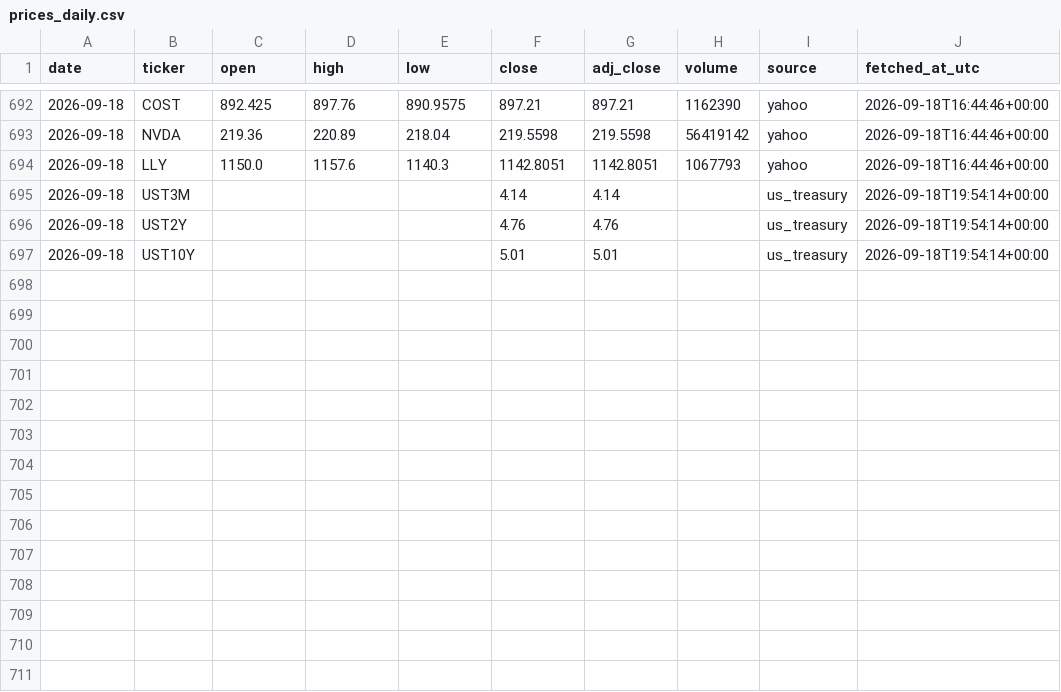
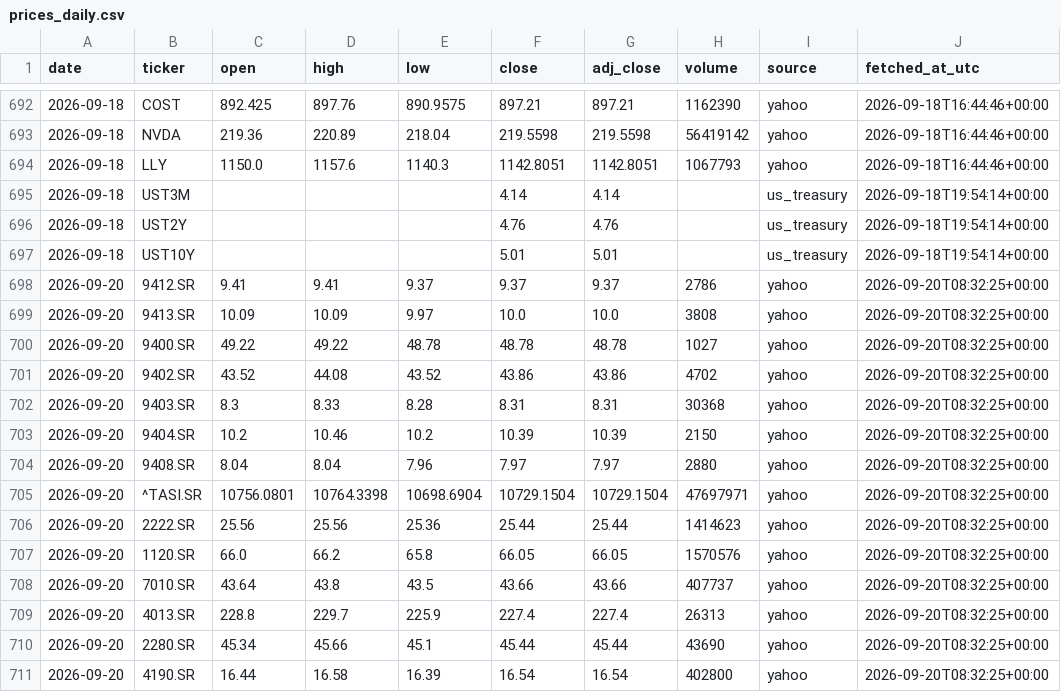
Before and after one commit to 88Fares/sentinel, a CSV file: data/prices_daily.csv, drawn as a sheet; only a part is shown, gaps mark what is left out.

```diff
--- a/data/prices_daily.csv
+++ b/data/prices_daily.csv
@@ -697 +697,15 @@ date,ticker,open,high,low,close,adj_close,volume,source,fetched_at_utc
 2026-09-18,UST10Y,,,,5.01,5.01,,us_treasury,2026-09-18T19:54:14+00:00
+2026-09-20,9412.SR,9.41,9.41,9.37,9.37,9.37,2786,yahoo,2026-09-20T08:32:25+00:00
+2026-09-20,9413.SR,10.09,10.09,9.97,10.0,10.0,3808,yahoo,2026-09-20T08:32:25+00:00
+2026-09-20,9400.SR,49.22,49.22,48.78,48.78,48.78,1027,yahoo,2026-09-20T08:32:25+00:00
+2026-09-20,9402.SR,43.52,44.08,43.52,43.86,43.86,4702,yahoo,2026-09-20T08:32:25+00:00
+2026-09-20,9403.SR,8.3,8.33,8.28,8.31,8.31,30368,yahoo,2026-09-20T08:32:25+00:00
+2026-09-20,9404.SR,10.2,10.46,10.2,10.39,10.39,2150,yahoo,2026-09-20T08:32:25+00:00
+2026-09-20,9408.SR,8.04,8.04,7.96,7.97,7.97,2880,yahoo,2026-09-20T08:32:25+00:00
+2026-09-20,^TASI.SR,10756.0801,10764.3398,10698.6904,10729.1504,10729.1504,47697971,yahoo,2026-09-20T08:32:25+00:00
+2026-09-20,2222.SR,25.56,25.56,25.36,25.44,25.44,1414623,yahoo,2026-09-20T08:32:25+00:00
+2026-09-20,1120.SR,66.0,66.2,65.8,66.05,66.05,1570576,yahoo,2026-09-20T08:32:25+00:00
+2026-09-20,7010.SR,43.64,43.8,43.5,43.66,43.66,407737,yahoo,2026-09-20T08:32:25+00:00
+2026-09-20,4013.SR,228.8,229.7,225.9,227.4,227.4,26313,yahoo,2026-09-20T08:32:25+00:00
+2026-09-20,2280.SR,45.34,45.66,45.1,45.44,45.44,43690,yahoo,2026-09-20T08:32:25+00:00
+2026-09-20,4190.SR,16.44,16.58,16.39,16.54,16.54,402800,yahoo,2026-09-20T08:32:25+00:00
```
Also changed, not shown: data/fetch_log.csv, 3 other files.
